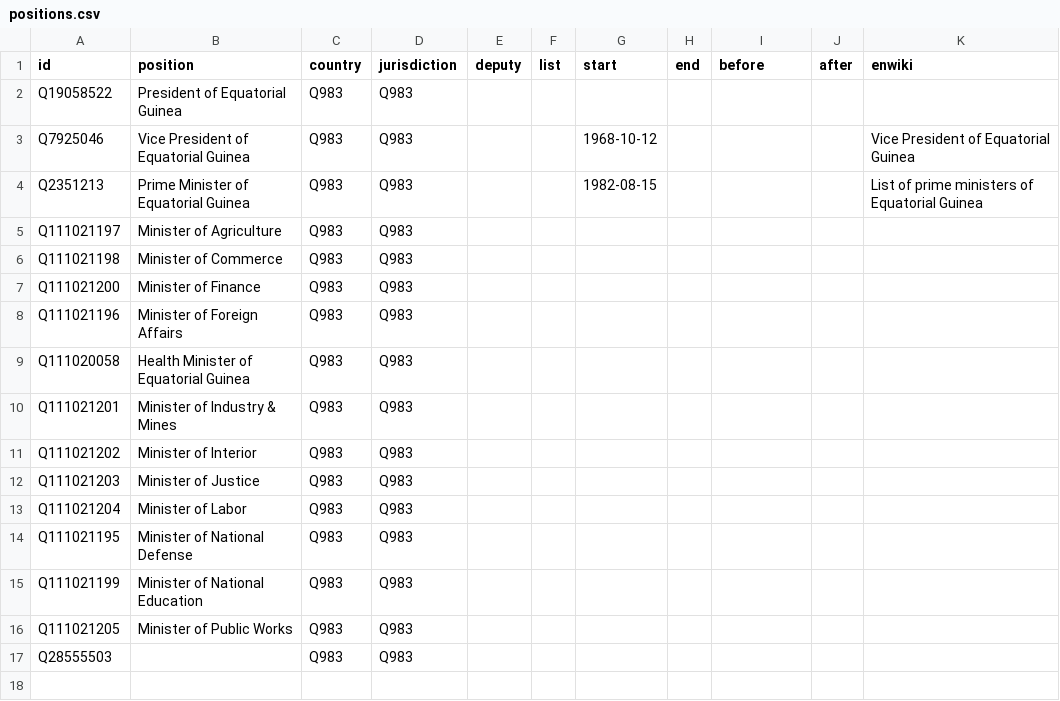
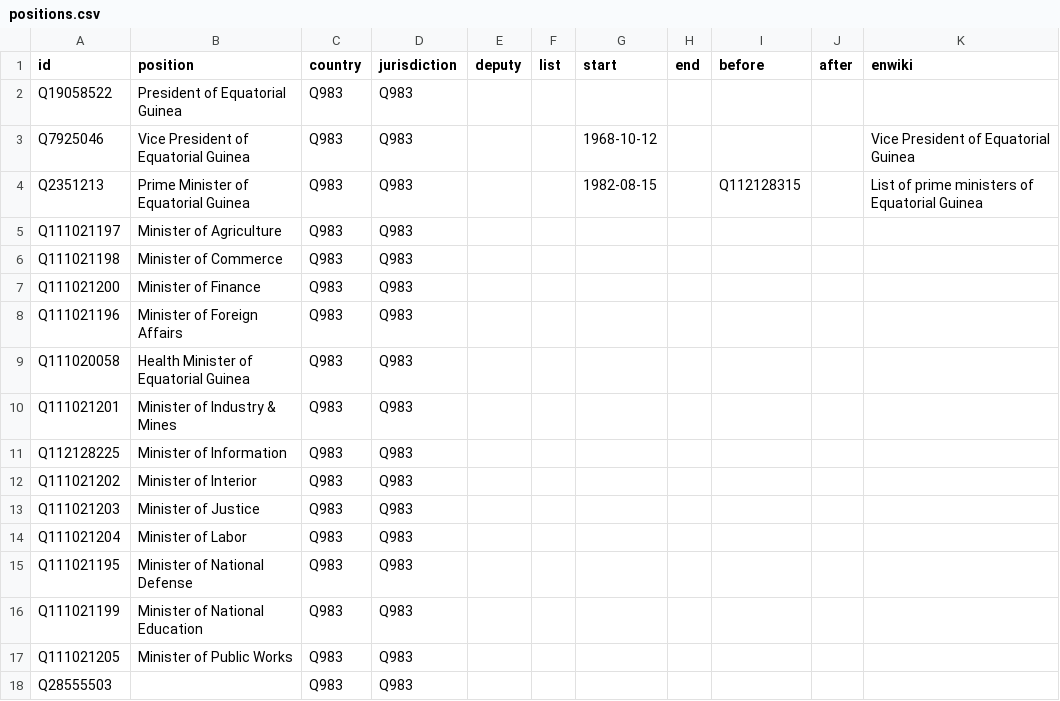
Before and after one commit to every-politician-scrapers/equatorial-guinea, a CSV file: html/positions.csv, drawn as a sheet.

```diff
--- a/html/positions.csv
+++ b/html/positions.csv
@@ -3,3 +3,3 @@ Q19058522,President of Equatorial Guinea,Q983,Q983,,,,,,,
 Q7925046,Vice President of Equatorial Guinea,Q983,Q983,,,1968-10-12,,,,Vice President of Equatorial Guinea
-Q2351213,Prime Minister of Equatorial Guinea,Q983,Q983,,,1982-08-15,,,,List of prime ministers of Equatorial Guinea
+Q2351213,Prime Minister of Equatorial Guinea,Q983,Q983,,,1982-08-15,,Q112128315,,List of prime ministers of Equatorial Guinea
 Q111021197,Minister of Agriculture,Q983,Q983,,,,,,,
@@ -10,2 +10,3 @@ Q111020058,Health Minister of Equatorial Guinea,Q983,Q983,,,,,,,
 Q111021201,Minister of Industry & Mines,Q983,Q983,,,,,,,
+Q112128225,Minister of Information,Q983,Q983,,,,,,,
 Q111021202,Minister of Interior,Q983,Q983,,,,,,,
```
Also changed, not shown: html/holders21.csv, 1 other file.
